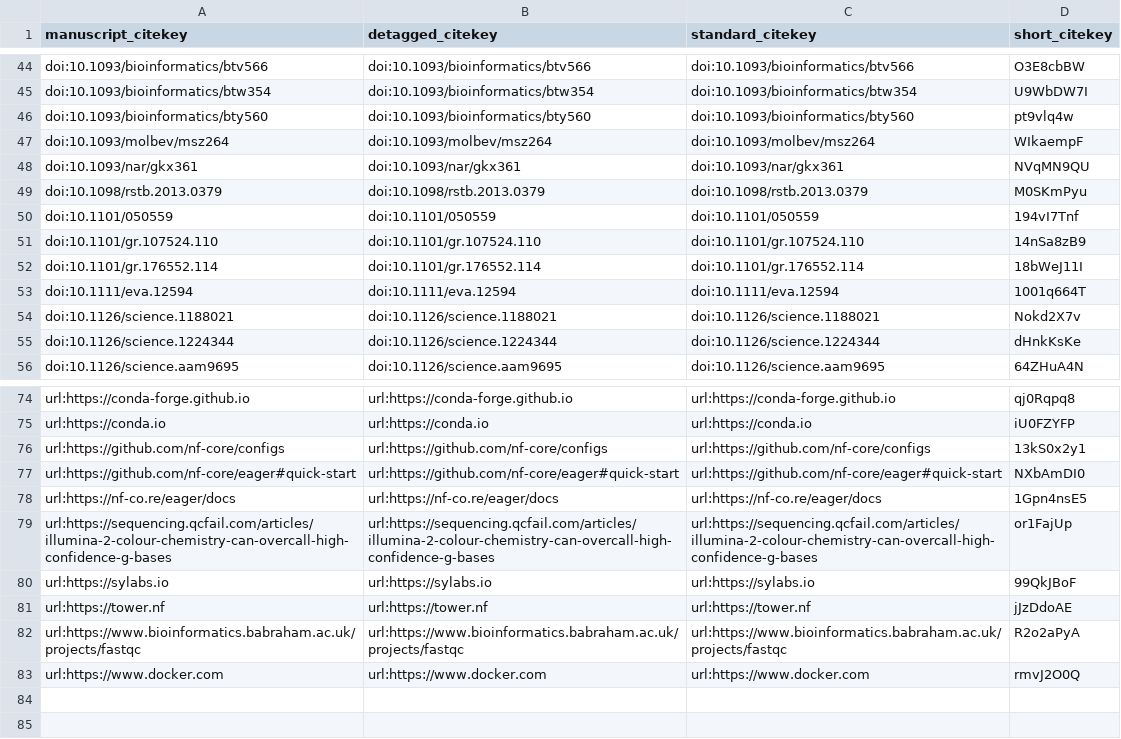
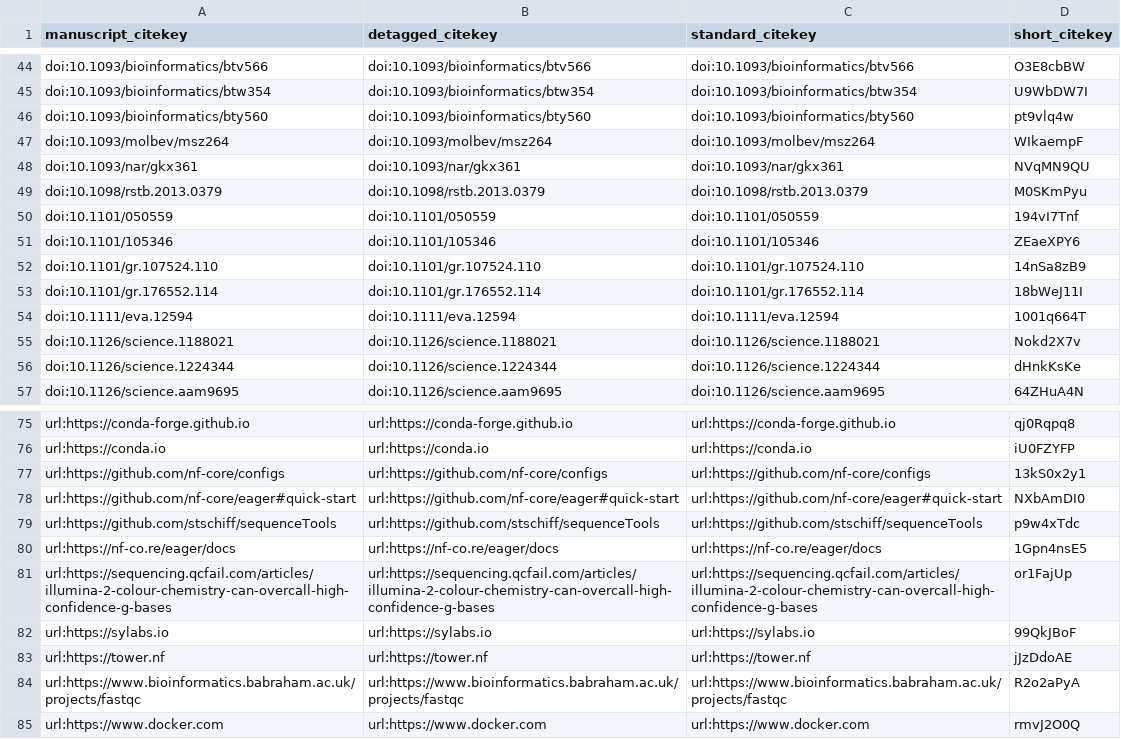
Before and after one commit to apeltzer/eager2-paper, a TSV file: citations.tsv, drawn as a sheet; only a part is shown, gaps mark what is left out; the diff names each change by its address in the sheet, - before the commit and + after, or states it on an @@ line.

Commit message:
Merge pull request #45 from jfy133/master [ci skip]
This build is based on
https://github.com/apeltzer/eager2-paper/commit/66afeffdd0db93f7c3d5e6a40c223aecacc70241.

This commit was created by the following CI build and job:
https://github.com/apeltzer/eager2-paper/commit/66afeffdd0db93f7c3d5e6a40c223aecacc70241/checks
https://github.com/apeltzer/eager2-paper/runs/197785948

```diff
--- a/citations.tsv
+++ b/citations.tsv
+row 51: doi:10.1101/105346 | doi:10.1101/105346 | doi:10.1101/105346 | ZEaeXPY6
+row 79: url:https://github.com/stschiff/sequenceTools | url:https://github.com/stschiff/sequenceTools | url:https://github.com/stschiff/sequenceTools | p9w4xTdc
```
Also changed, not shown: 5 other files.
